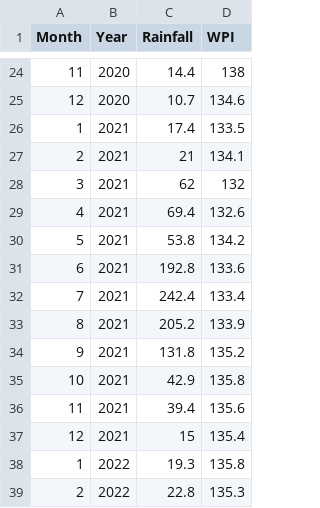
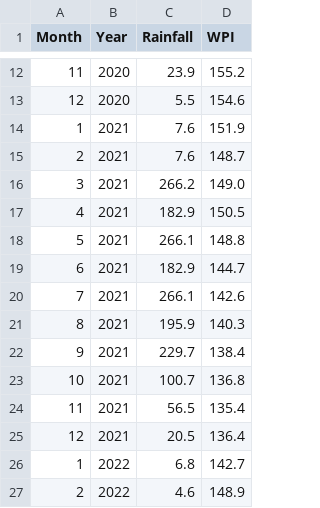
Before and after one commit to Harshabellala26/decisiontree, a CSV file: static/jowar.csv, drawn as a sheet; only a part is shown, gaps mark what is left out; the diff covers the shown part only.

```diff
--- a/static/jowar.csv
+++ b/static/jowar.csv
@@ -24,16 +12,16 @@ Month,Year,Rainfall ,WPI
-11,2020,14.4,138
-12,2020,10.7,134.6
-1,2021,17.4,133.5
-2,2021,21,134.1
-3,2021,62,132
-4,2021,69.4,132.6
-5,2021,53.8,134.2
-6,2021,192.8,133.6
-7,2021,242.4,133.4
-8,2021,205.2,133.9
-9,2021,131.8,135.2
-10,2021,42.9,135.8
-11,2021,39.4,135.6
-12,2021,15,135.4
-1,2022,19.3,135.8
-2,2022,22.8,135.3
+11,2020,23.9,155.2
+12,2020,5.5,154.6
+1,2021,7.6,151.9
+2,2021,7.6,148.7
+3,2021,266.2,149.0
+4,2021,182.9,150.5
+5,2021,266.1,148.8
+6,2021,182.9,144.7
+7,2021,266.1,142.6
+8,2021,195.9,140.3
+9,2021,229.7,138.4
+10,2021,100.7,136.8
+11,2021,56.5,135.4
+12,2021,20.5,136.4
+1,2022,6.8,142.7
+2,2022,4.6,148.9
```
Also changed, not shown: 12 removed rows and 88 edited cells elsewhere in this file.
